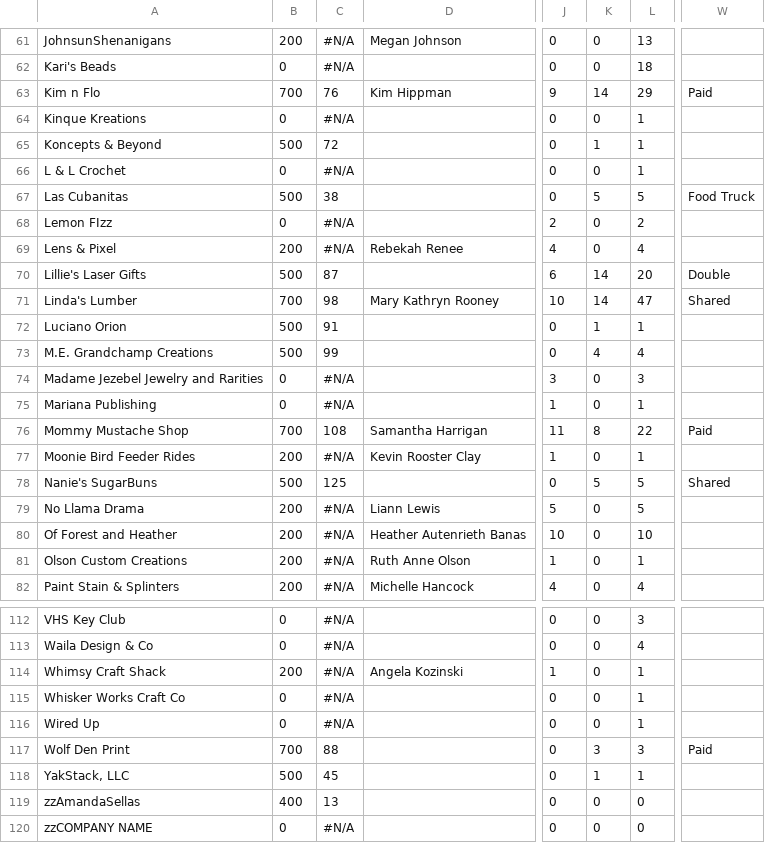
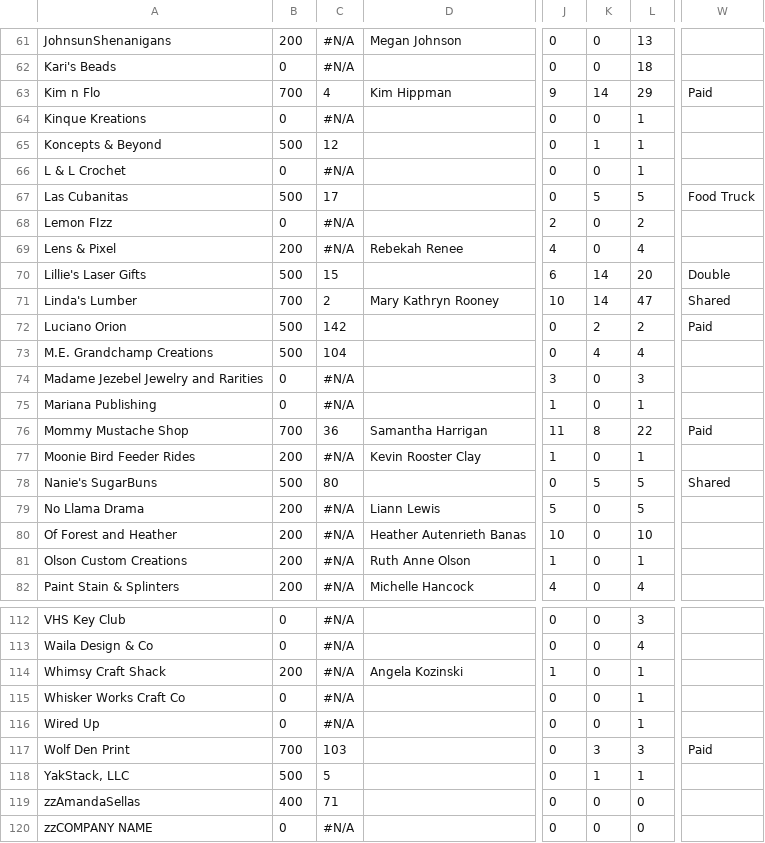
Before and after one commit to edge-of-liberty/edgeofliberty.us, a CSV file: _data/2026 Edge of Liberty Craft Fairs - Craft Fair Planning.csv, drawn as a sheet; only a part is shown, gaps mark what is left out; the diff covers the shown part only; the diff names each change by its address in the sheet, - before the commit and + after, or states it on an @@ line.

```diff
--- a/_data/2026 Edge of Liberty Craft Fairs - Craft Fair Planning.csv
+++ b/_data/2026 Edge of Liberty Craft Fairs - Craft Fair Planning.csv
-C63: 76
+C63: 4
-C65: 72
+C65: 12
-C67: 38
+C67: 17
-C70: 87
+C70: 15
-C71: 98
+C71: 2
-C72: 91
+C72: 142
-K72: 1
+K72: 2
-L72: 1
+L72: 2
-W72: (empty)
+W72: Paid
-C73: 99
+C73: 104
-C76: 108
+C76: 36
-C78: 125
+C78: 80
-C117: 88
+C117: 103
-C118: 45
+C118: 5
-C119: 13
+C119: 71
```
Also changed, not shown: 57 edited cells elsewhere in this file, 5 other files.
